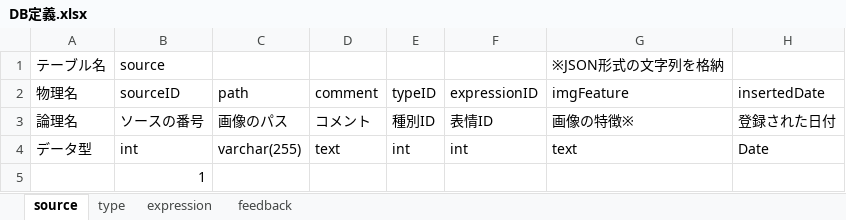
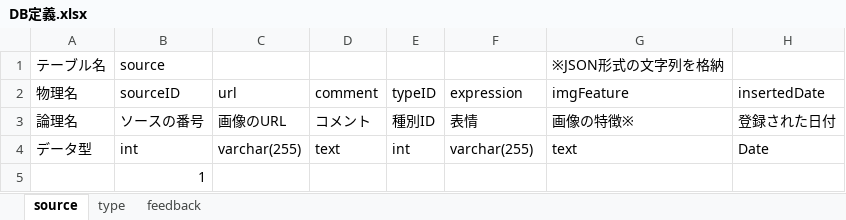
Before and after one commit to YUJI-Nakazawa/Original-Site, an Excel workbook: DB定義.xlsx, sheet source, drawn as a sheet; values as stored, in another font and other column widths than the file's, no borders; charts and pictures not drawn; the diff names each change by its address in the sheet, - before the commit and + after, or states it on an @@ line.

```diff
--- a/DB定義.xlsx (sheet source)
+++ b/DB定義.xlsx (sheet source)
-sheet tab: expression
-C2: path
+C2: url
-F2: expressionID
+F2: expression
-C3 (url): 画像のパス
+C3 (url): 画像のURL
-F3 (expression): 表情ID
+F3 (expression): 表情
-F4 (expression): int
+F4 (expression): varchar(255)
```
Also changed, not shown: charts or pictures.
